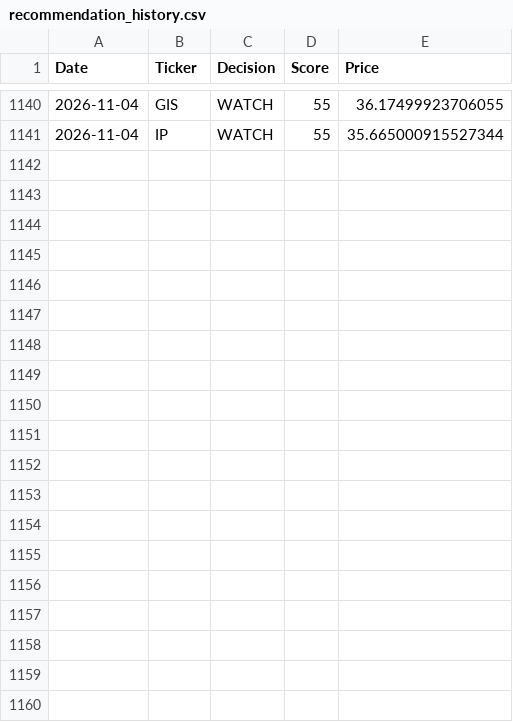
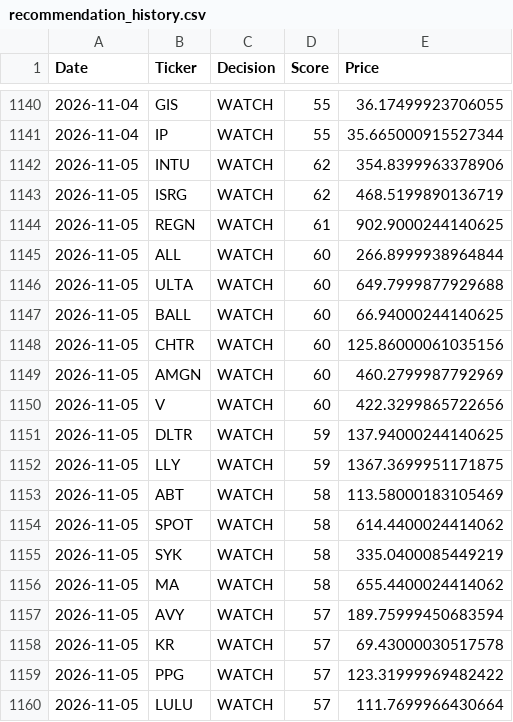
Before and after one commit to Ashwinreddyg/AI_Stock_Analyzer_Pro, a CSV file: data/recommendation_history.csv, drawn as a sheet; only a part is shown, gaps mark what is left out; the diff covers the shown part only.

```diff
--- a/data/recommendation_history.csv
+++ b/data/recommendation_history.csv
@@ -1141 +1141,20 @@ Date,Ticker,Decision,Score,Price
 2026-11-04,IP,WATCH,55,35.665000915527344
+2026-11-05,INTU,WATCH,62,354.8399963378906
+2026-11-05,ISRG,WATCH,62,468.5199890136719
+2026-11-05,REGN,WATCH,61,902.9000244140625
+2026-11-05,ALL,WATCH,60,266.8999938964844
+2026-11-05,ULTA,WATCH,60,649.7999877929688
+2026-11-05,BALL,WATCH,60,66.94000244140625
+2026-11-05,CHTR,WATCH,60,125.86000061035156
+2026-11-05,AMGN,WATCH,60,460.2799987792969
+2026-11-05,V,WATCH,60,422.3299865722656
+2026-11-05,DLTR,WATCH,59,137.94000244140625
+2026-11-05,LLY,WATCH,59,1367.3699951171875
+2026-11-05,ABT,WATCH,58,113.58000183105469
+2026-11-05,SPOT,WATCH,58,614.4400024414062
+2026-11-05,SYK,WATCH,58,335.0400085449219
+2026-11-05,MA,WATCH,58,655.4400024414062
+2026-11-05,AVY,WATCH,57,189.75999450683594
+2026-11-05,KR,WATCH,57,69.43000030517578
+2026-11-05,PPG,WATCH,57,123.31999969482422
+2026-11-05,LULU,WATCH,57,111.7699966430664
```
Also changed, not shown: 11 added rows elsewhere in this file.
